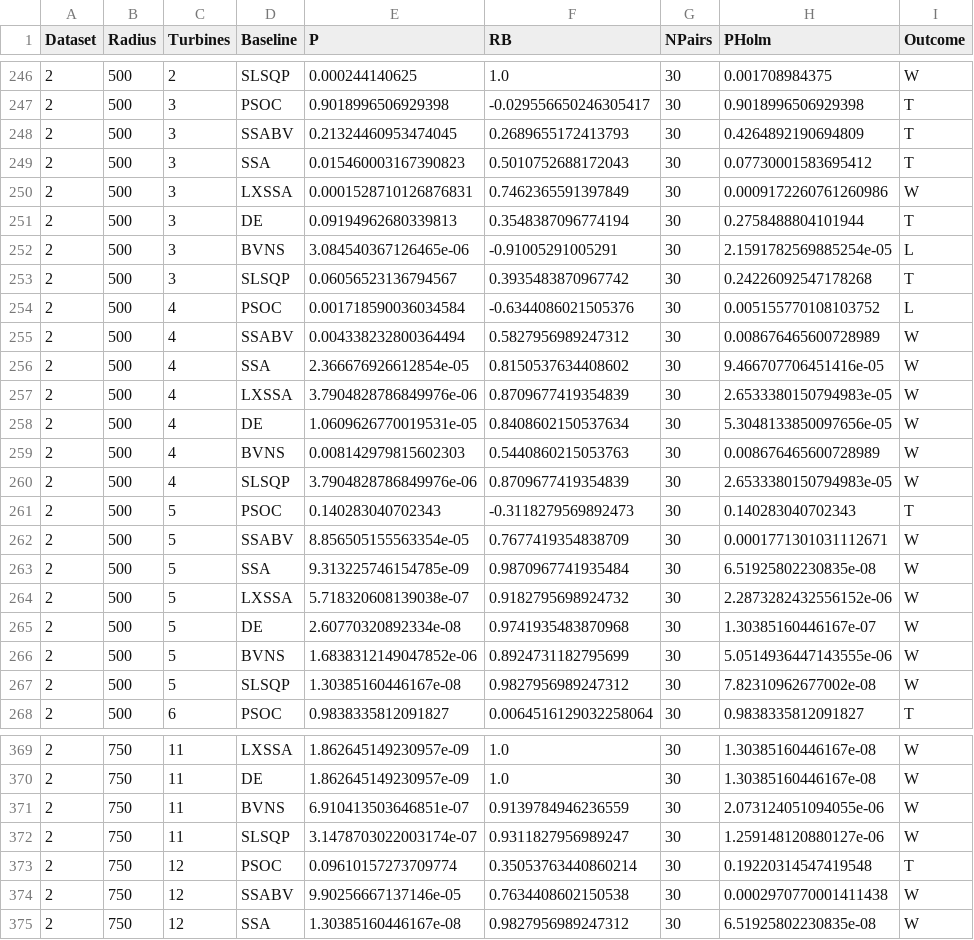
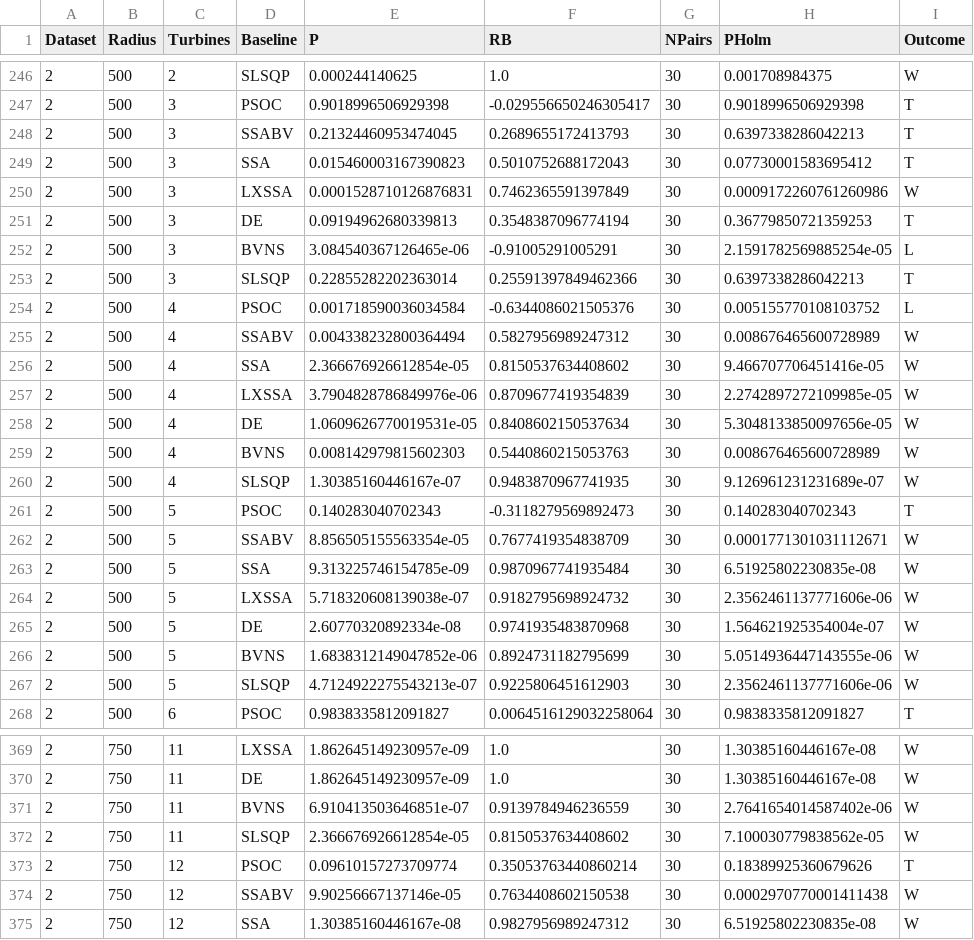
Before and after one commit to prince197/Figures_QASSA_WFLOP, a CSV file: LXSSA_WFLOP_revision/analysis/mpce_case_tests.csv, drawn as a sheet; only a part is shown, gaps mark what is left out; the diff covers the shown part only.

```diff
--- a/LXSSA_WFLOP_revision/analysis/mpce_case_tests.csv
+++ b/LXSSA_WFLOP_revision/analysis/mpce_case_tests.csv
@@ -247,8 +247,8 @@ Dataset,Radius,Turbines,Baseline,P,RB,NPairs,PHolm,Outcome
 2,500,3,PSOC,0.9018996506929398,-0.029556650246305417,30,0.9018996506929398,T
-2,500,3,SSABV,0.21324460953474045,0.2689655172413793,30,0.4264892190694809,T
+2,500,3,SSABV,0.21324460953474045,0.2689655172413793,30,0.6397338286042213,T
 2,500,3,SSA,0.015460003167390823,0.5010752688172043,30,0.07730001583695412,T
 2,500,3,LXSSA,0.0001528710126876831,0.7462365591397849,30,0.0009172260761260986,W
-2,500,3,DE,0.09194962680339813,0.3548387096774194,30,0.2758488804101944,T
+2,500,3,DE,0.09194962680339813,0.3548387096774194,30,0.36779850721359253,T
 2,500,3,BVNS,3.084540367126465e-06,-0.91005291005291,30,2.1591782569885254e-05,L
-2,500,3,SLSQP,0.06056523136794567,0.3935483870967742,30,0.24226092547178268,T
+2,500,3,SLSQP,0.22855282202363014,0.25591397849462366,30,0.6397338286042213,T
 2,500,4,PSOC,0.001718590036034584,-0.6344086021505376,30,0.005155770108103752,L
@@ -256,6 +256,6 @@ Dataset,Radius,Turbines,Baseline,P,RB,NPairs,PHolm,Outcome
 2,500,4,SSA,2.366676926612854e-05,0.8150537634408602,30,9.466707706451416e-05,W
-2,500,4,LXSSA,3.7904828786849976e-06,0.8709677419354839,30,2.6533380150794983e-05,W
+2,500,4,LXSSA,3.7904828786849976e-06,0.8709677419354839,30,2.2742897272109985e-05,W
 2,500,4,DE,1.0609626770019531e-05,0.8408602150537634,30,5.3048133850097656e-05,W
 2,500,4,BVNS,0.008142979815602303,0.5440860215053763,30,0.008676465600728989,W
-2,500,4,SLSQP,3.7904828786849976e-06,0.8709677419354839,30,2.6533380150794983e-05,W
+2,500,4,SLSQP,1.30385160446167e-07,0.9483870967741935,30,9.126961231231689e-07,W
 2,500,5,PSOC,0.140283040702343,-0.3118279569892473,30,0.140283040702343,T
@@ -263,6 +263,6 @@ Dataset,Radius,Turbines,Baseline,P,RB,NPairs,PHolm,Outcome
 2,500,5,SSA,9.313225746154785e-09,0.9870967741935484,30,6.51925802230835e-08,W
-2,500,5,LXSSA,5.718320608139038e-07,0.9182795698924732,30,2.2873282432556152e-06,W
-2,500,5,DE,2.60770320892334e-08,0.9741935483870968,30,1.30385160446167e-07,W
+2,500,5,LXSSA,5.718320608139038e-07,0.9182795698924732,30,2.3562461137771606e-06,W
+2,500,5,DE,2.60770320892334e-08,0.9741935483870968,30,1.564621925354004e-07,W
 2,500,5,BVNS,1.6838312149047852e-06,0.8924731182795699,30,5.0514936447143555e-06,W
-2,500,5,SLSQP,1.30385160446167e-08,0.9827956989247312,30,7.82310962677002e-08,W
+2,500,5,SLSQP,4.7124922275543213e-07,0.9225806451612903,30,2.3562461137771606e-06,W
 2,500,6,PSOC,0.9838335812091827,0.0064516129032258064,30,0.9838335812091827,T
@@ -370,5 +370,5 @@ Dataset,Radius,Turbines,Baseline,P,RB,NPairs,PHolm,Outcome
 2,750,11,DE,1.862645149230957e-09,1.0,30,1.30385160446167e-08,W
-2,750,11,BVNS,6.910413503646851e-07,0.9139784946236559,30,2.073124051094055e-06,W
-2,750,11,SLSQP,3.1478703022003174e-07,0.9311827956989247,30,1.259148120880127e-06,W
-2,750,12,PSOC,0.09610157273709774,0.35053763440860214,30,0.19220314547419548,T
+2,750,11,BVNS,6.910413503646851e-07,0.9139784946236559,30,2.7641654014587402e-06,W
+2,750,11,SLSQP,2.366676926612854e-05,0.8150537634408602,30,7.100030779838562e-05,W
+2,750,12,PSOC,0.09610157273709774,0.35053763440860214,30,0.18389925360679626,T
 2,750,12,SSABV,9.90256667137146e-05,0.7634408602150538,30,0.0002970770001411438,W
```
Also changed, not shown: 150 edited cells elsewhere in this file, LXSSA_WFLOP_revision/analysis/mpce_best_layouts_maxN.csv, LXSSA_WFLOP_revision/analysis/mpce_budget_case_stats.csv, 35 other files.
